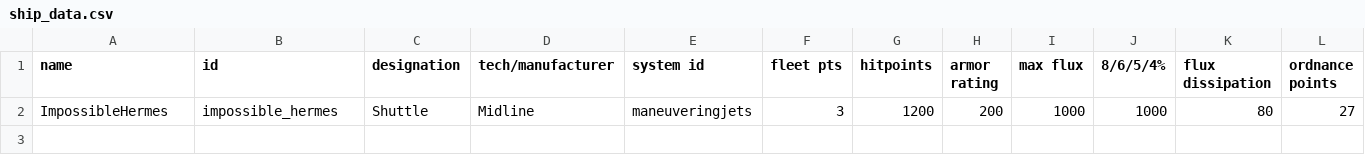
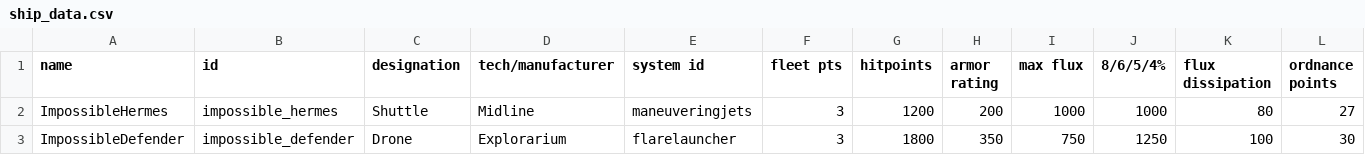
Before and after one commit to santomon/starsector-impossible-game, a CSV file: data/hulls/ship_data.csv, drawn as a sheet; only a part is shown; rows hold the shown columns only; the diff names each change by its address in the sheet, - before the commit and + after, or states it on an @@ line.

```diff
--- a/data/hulls/ship_data.csv
+++ b/data/hulls/ship_data.csv
+row 3: ImpossibleDefender | impossible_defender | Drone | Explorarium | flarelauncher | 3 | 1800 | 350 | 750 | 1250 | 100 | 30
```
Also changed, not shown: 7 other files.
